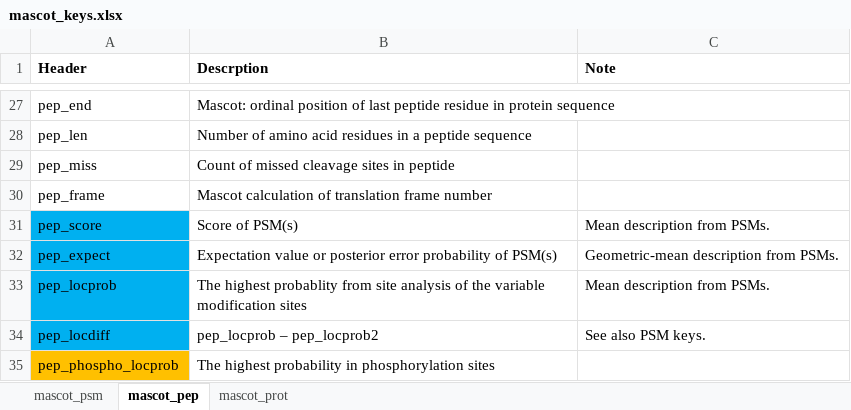
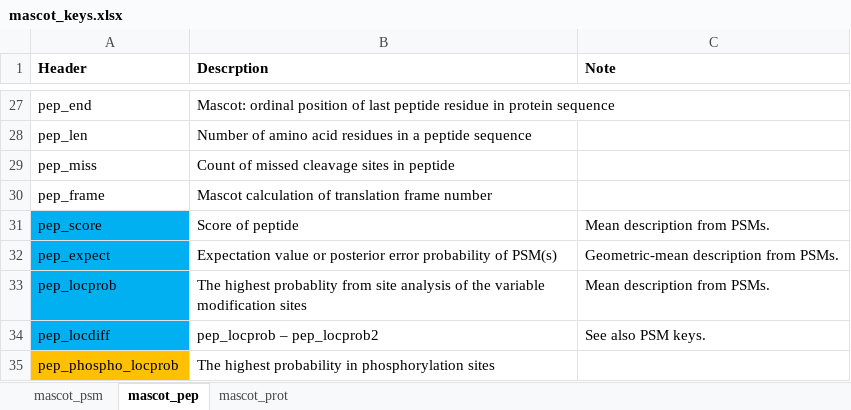
Before and after one commit to qzhang503/proteoQ, an Excel workbook: inst/extdata/mascot_keys.xlsx, sheet mascot_pep, drawn as a sheet; only a part is shown, gaps mark what is left out; values as stored, in another font and other column widths than the file's, no borders; the diff names each change by its address in the sheet, - before the commit and + after, or states it on an @@ line.

```diff
--- a/inst/extdata/mascot_keys.xlsx (sheet mascot_pep)
+++ b/inst/extdata/mascot_keys.xlsx (sheet mascot_pep)
-B31 (Descrption): Score of PSM(s)
+B31 (Descrption): Score of peptide
```
Also changed, not shown: 33 other files.
